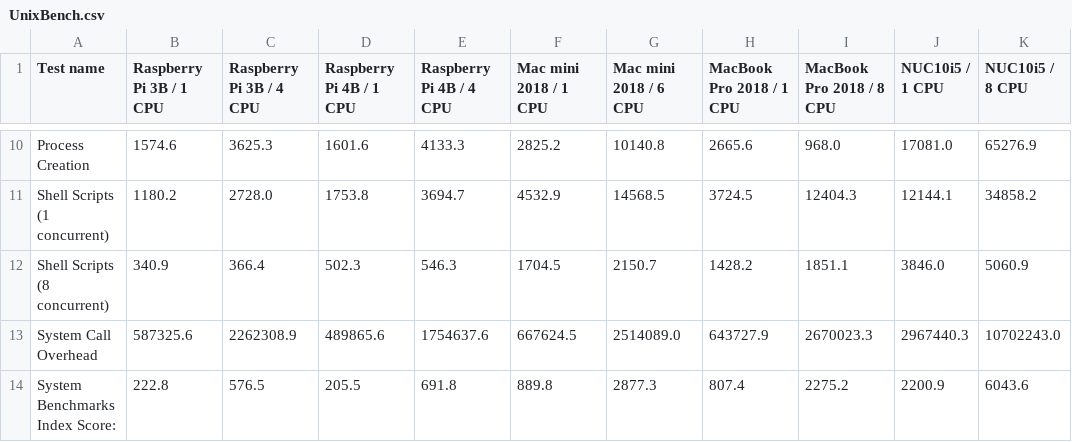
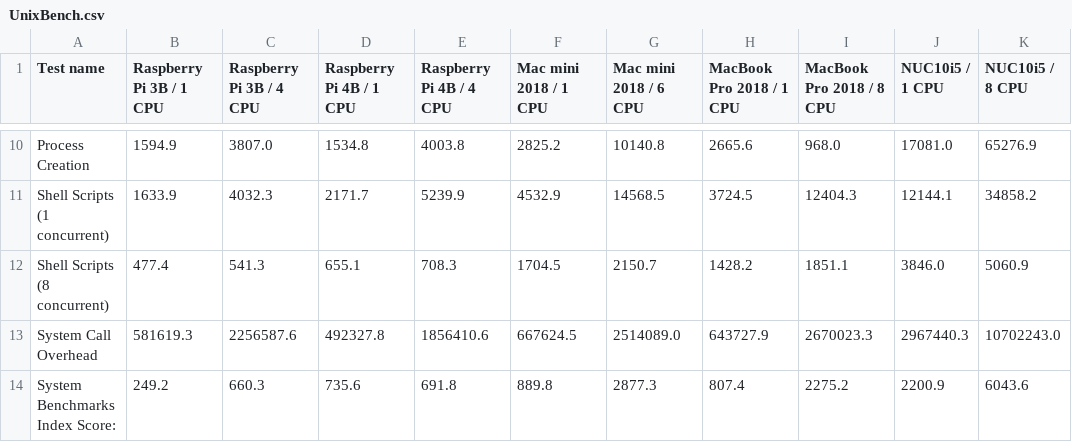
Before and after one commit to kose/benchmark-UnixBench, a CSV file: UnixBench.csv, drawn as a sheet; only a part is shown, gaps mark what is left out; the diff covers the shown part only; the diff names each change by its address in the sheet, - before the commit and + after, or states it on an @@ line.

Commit message:
Remeasure Raspberry Pi 3B, 4B on same SD card

```diff
--- a/UnixBench.csv
+++ b/UnixBench.csv
-B10 (Raspberry Pi 3B / 1 CPU): 1574.6
+B10 (Raspberry Pi 3B / 1 CPU): 1594.9
-C10 (Raspberry Pi 3B / 4 CPU): 3625.3
+C10 (Raspberry Pi 3B / 4 CPU): 3807.0
-D10 (Raspberry Pi 4B / 1 CPU): 1601.6
+D10 (Raspberry Pi 4B / 1 CPU): 1534.8
-E10 (Raspberry Pi 4B / 4 CPU): 4133.3
+E10 (Raspberry Pi 4B / 4 CPU): 4003.8
-B11 (Raspberry Pi 3B / 1 CPU): 1180.2
+B11 (Raspberry Pi 3B / 1 CPU): 1633.9
-C11 (Raspberry Pi 3B / 4 CPU): 2728.0
+C11 (Raspberry Pi 3B / 4 CPU): 4032.3
-D11 (Raspberry Pi 4B / 1 CPU): 1753.8
+D11 (Raspberry Pi 4B / 1 CPU): 2171.7
-E11 (Raspberry Pi 4B / 4 CPU): 3694.7
+E11 (Raspberry Pi 4B / 4 CPU): 5239.9
-B12 (Raspberry Pi 3B / 1 CPU): 340.9
+B12 (Raspberry Pi 3B / 1 CPU): 477.4
-C12 (Raspberry Pi 3B / 4 CPU): 366.4
+C12 (Raspberry Pi 3B / 4 CPU): 541.3
-D12 (Raspberry Pi 4B / 1 CPU): 502.3
+D12 (Raspberry Pi 4B / 1 CPU): 655.1
-E12 (Raspberry Pi 4B / 4 CPU): 546.3
+E12 (Raspberry Pi 4B / 4 CPU): 708.3
-B13 (Raspberry Pi 3B / 1 CPU): 587325.6
+B13 (Raspberry Pi 3B / 1 CPU): 581619.3
-C13 (Raspberry Pi 3B / 4 CPU): 2262308.9
+C13 (Raspberry Pi 3B / 4 CPU): 2256587.6
-D13 (Raspberry Pi 4B / 1 CPU): 489865.6
+D13 (Raspberry Pi 4B / 1 CPU): 492327.8
-E13 (Raspberry Pi 4B / 4 CPU): 1754637.6
+E13 (Raspberry Pi 4B / 4 CPU): 1856410.6
-B14 (Raspberry Pi 3B / 1 CPU): 222.8
+B14 (Raspberry Pi 3B / 1 CPU): 249.2
-C14 (Raspberry Pi 3B / 4 CPU): 576.5
+C14 (Raspberry Pi 3B / 4 CPU): 660.3
-D14 (Raspberry Pi 4B / 1 CPU): 205.5
+D14 (Raspberry Pi 4B / 1 CPU): 735.6
```
Also changed, not shown: 32 edited cells elsewhere in this file, 17 other files.
